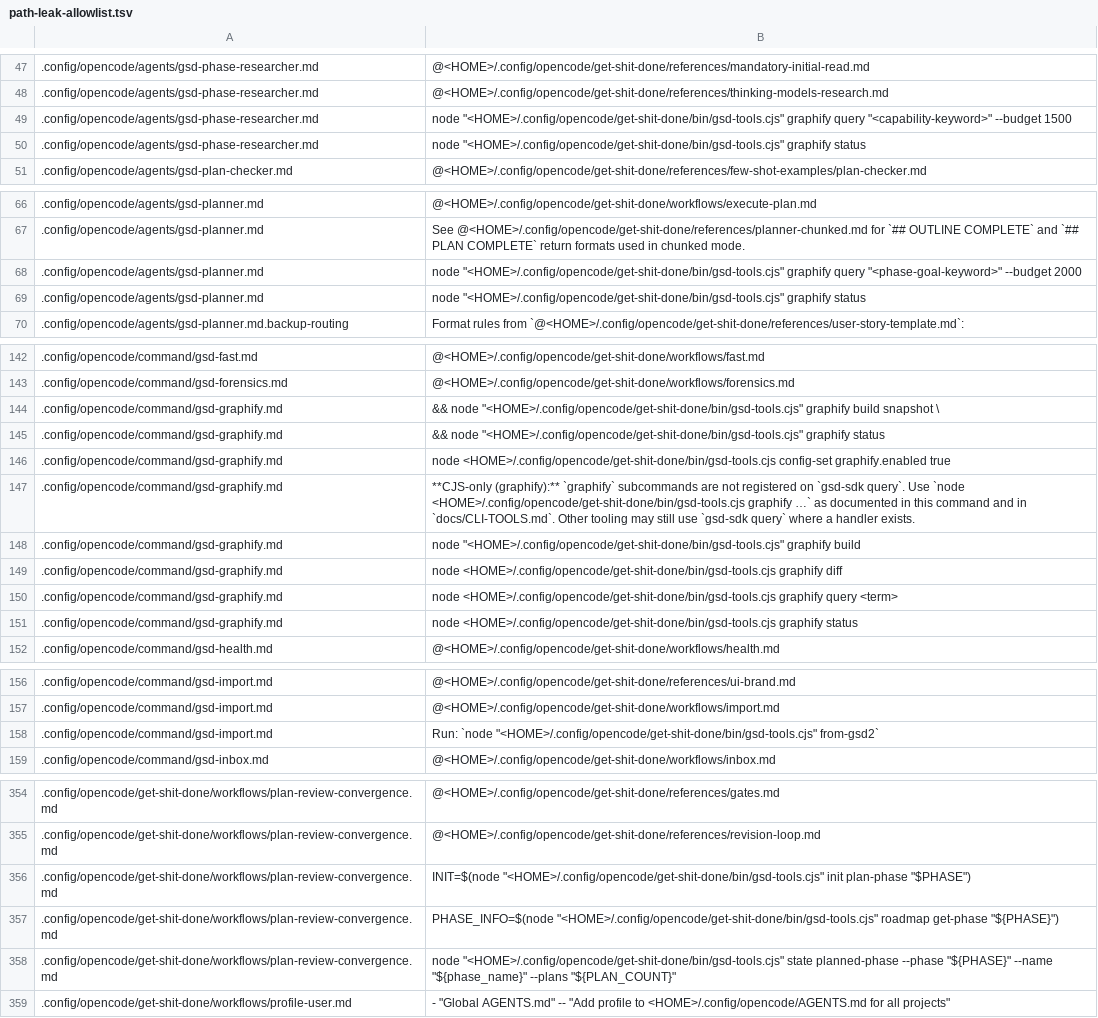
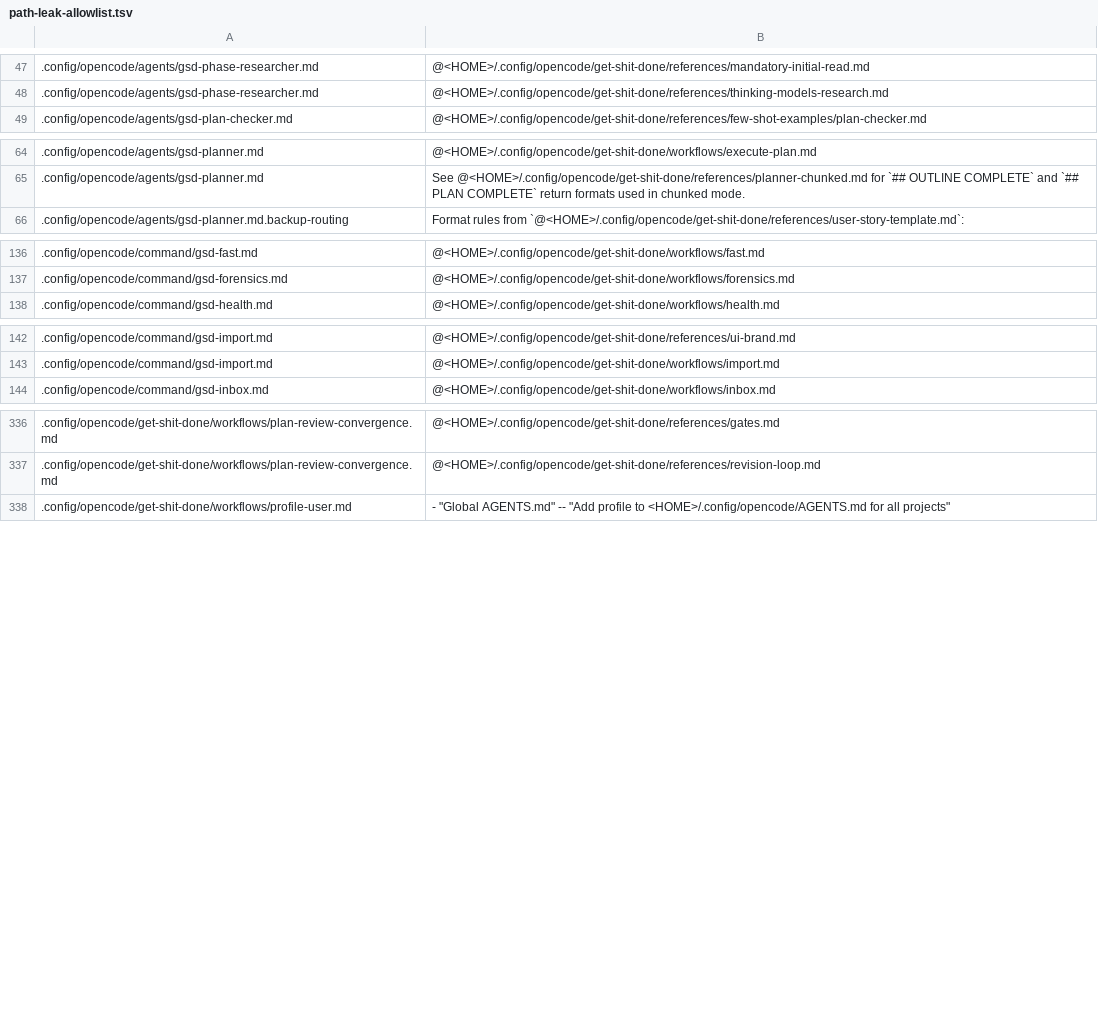
Before and after one commit to FacundoECornet/Habitat, a TSV file: scripts/path-leak-allowlist.tsv, drawn as a sheet; only a part is shown, gaps mark what is left out; the diff covers the shown part only.

Commit message:
feat(wave-2): cross-platform installer, VER-01/02 verify, portable dotfiles
- tools/install.mjs: OS/arch detection, optional deps (get-shit-done-cc,
  context-mode, graphifyy via uv/pipx/pip), GSD reinstall with checksum-verified
  re-application of the anchored 5.5 patch plus $HOME path sanitization,
  tools/ copied to ~/bin with timestamped backups, jev.env created from the
  example (0600, names only, never overwritten), restore + verify
- tools/verify.mjs: manifest dests, MCP JSON, gsd-sdk/graphify --help, local
  plugins, skills/agents discovery, every profile model id checked against
  `opencode models`; restore.sh --verify runs it as the final step
- home/.bashrc portable: no hardcoded user path, WSL-aware open bridge aliases,
  jev.env loaded with sed instead of grep -oP, PATH via $HOME
- sanitize 22 absolute gsd-tools.cjs paths to $HOME and drop 22 stale allowlist
  rows; *.backup now gitignored and the two committed .backup files removed
- tests/install-verify.mjs: 11 offline cases (fail-closed checksum, idempotent
  patch and sanitization, backups, jev.env permissions, verify exit codes)

All suites green: manifest-contract, exclusion-rules, restore, restore-live-inputs,
capture, path-leaks, pre-commit-secret, router-flow (10), install-verify (11).

```diff
--- a/scripts/path-leak-allowlist.tsv
+++ b/scripts/path-leak-allowlist.tsv
@@ -48,4 +48,2 @@
 .config/opencode/agents/gsd-phase-researcher.md	@<HOME>/.config/opencode/get-shit-done/references/thinking-models-research.md
-.config/opencode/agents/gsd-phase-researcher.md	node "<HOME>/.config/opencode/get-shit-done/bin/gsd-tools.cjs" graphify query "<capability-keyword>" --budget 1500
-.config/opencode/agents/gsd-phase-researcher.md	node "<HOME>/.config/opencode/get-shit-done/bin/gsd-tools.cjs" graphify status
 .config/opencode/agents/gsd-plan-checker.md	@<HOME>/.config/opencode/get-shit-done/references/few-shot-examples/plan-checker.md
@@ -67,4 +65,2 @@
 .config/opencode/agents/gsd-planner.md	See @<HOME>/.config/opencode/get-shit-done/references/planner-chunked.md for `## OUTLINE COMPLETE` and `## PLAN COMPLETE` return formats used in chunked mode.
-.config/opencode/agents/gsd-planner.md	node "<HOME>/.config/opencode/get-shit-done/bin/gsd-tools.cjs" graphify query "<phase-goal-keyword>" --budget 2000
-.config/opencode/agents/gsd-planner.md	node "<HOME>/.config/opencode/get-shit-done/bin/gsd-tools.cjs" graphify status
 .config/opencode/agents/gsd-planner.md.backup-routing	   Format rules from `@<HOME>/.config/opencode/get-shit-done/references/user-story-template.md`:
@@ -143,10 +137,2 @@
 .config/opencode/command/gsd-forensics.md	@<HOME>/.config/opencode/get-shit-done/workflows/forensics.md
-.config/opencode/command/gsd-graphify.md	  && node "<HOME>/.config/opencode/get-shit-done/bin/gsd-tools.cjs" graphify build snapshot \
-.config/opencode/command/gsd-graphify.md	  && node "<HOME>/.config/opencode/get-shit-done/bin/gsd-tools.cjs" graphify status
-.config/opencode/command/gsd-graphify.md	  node <HOME>/.config/opencode/get-shit-done/bin/gsd-tools.cjs config-set graphify.enabled true
-.config/opencode/command/gsd-graphify.md	**CJS-only (graphify):** `graphify` subcommands are not registered on `gsd-sdk query`. Use `node <HOME>/.config/opencode/get-shit-done/bin/gsd-tools.cjs graphify …` as documented in this command and in `docs/CLI-TOOLS.md`. Other tooling may still use `gsd-sdk query` where a handler exists.
-.config/opencode/command/gsd-graphify.md	node "<HOME>/.config/opencode/get-shit-done/bin/gsd-tools.cjs" graphify build
-.config/opencode/command/gsd-graphify.md	node <HOME>/.config/opencode/get-shit-done/bin/gsd-tools.cjs graphify diff
-.config/opencode/command/gsd-graphify.md	node <HOME>/.config/opencode/get-shit-done/bin/gsd-tools.cjs graphify query <term>
-.config/opencode/command/gsd-graphify.md	node <HOME>/.config/opencode/get-shit-done/bin/gsd-tools.cjs graphify status
 .config/opencode/command/gsd-health.md	@<HOME>/.config/opencode/get-shit-done/workflows/health.md
@@ -157,3 +143,2 @@
 .config/opencode/command/gsd-import.md	@<HOME>/.config/opencode/get-shit-done/workflows/import.md
-.config/opencode/command/gsd-import.md	Run: `node "<HOME>/.config/opencode/get-shit-done/bin/gsd-tools.cjs" from-gsd2`
 .config/opencode/command/gsd-inbox.md	@<HOME>/.config/opencode/get-shit-done/workflows/inbox.md
@@ -355,5 +337,2 @@
 .config/opencode/get-shit-done/workflows/plan-review-convergence.md	@<HOME>/.config/opencode/get-shit-done/references/revision-loop.md
-.config/opencode/get-shit-done/workflows/plan-review-convergence.md	INIT=$(node "<HOME>/.config/opencode/get-shit-done/bin/gsd-tools.cjs" init plan-phase "$PHASE")
-.config/opencode/get-shit-done/workflows/plan-review-convergence.md	PHASE_INFO=$(node "<HOME>/.config/opencode/get-shit-done/bin/gsd-tools.cjs" roadmap get-phase "${PHASE}")
-.config/opencode/get-shit-done/workflows/plan-review-convergence.md	node "<HOME>/.config/opencode/get-shit-done/bin/gsd-tools.cjs" state planned-phase --phase "${PHASE}" --name "${phase_name}" --plans "${PLAN_COUNT}"
 .config/opencode/get-shit-done/workflows/profile-user.md	  - "Global AGENTS.md" -- "Add profile to <HOME>/.config/opencode/AGENTS.md for all projects"
```
Also changed, not shown: 6 removed rows elsewhere in this file, 15 other files.
